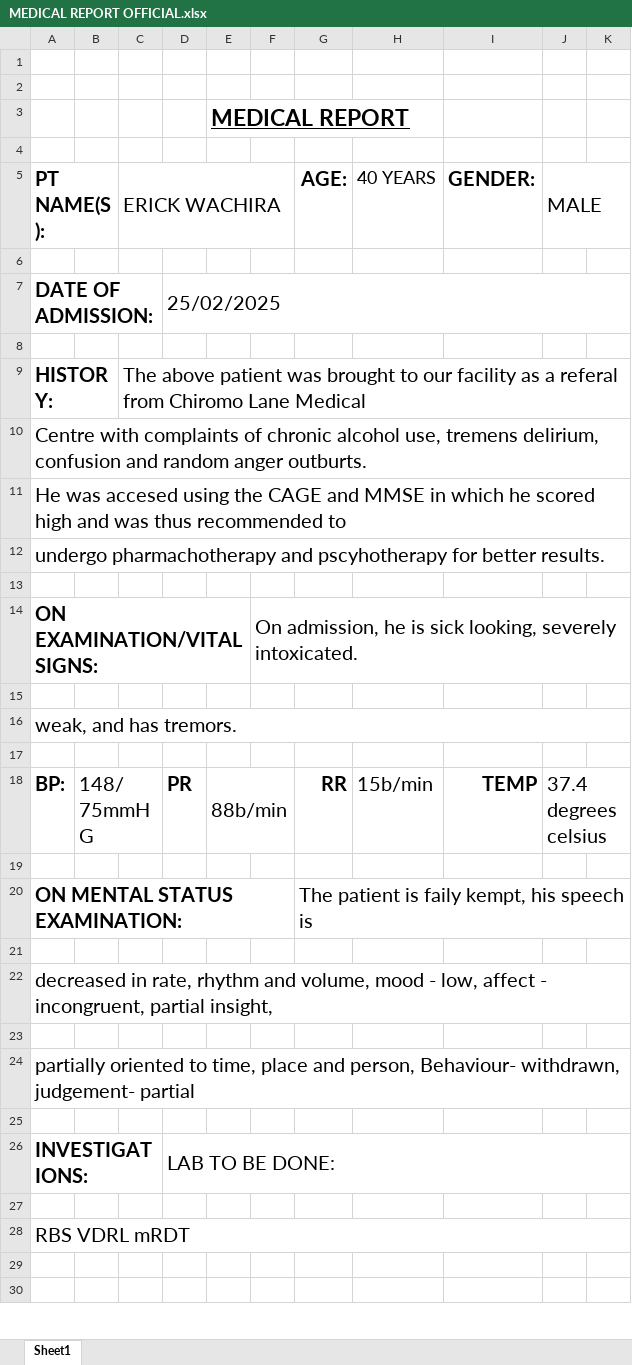
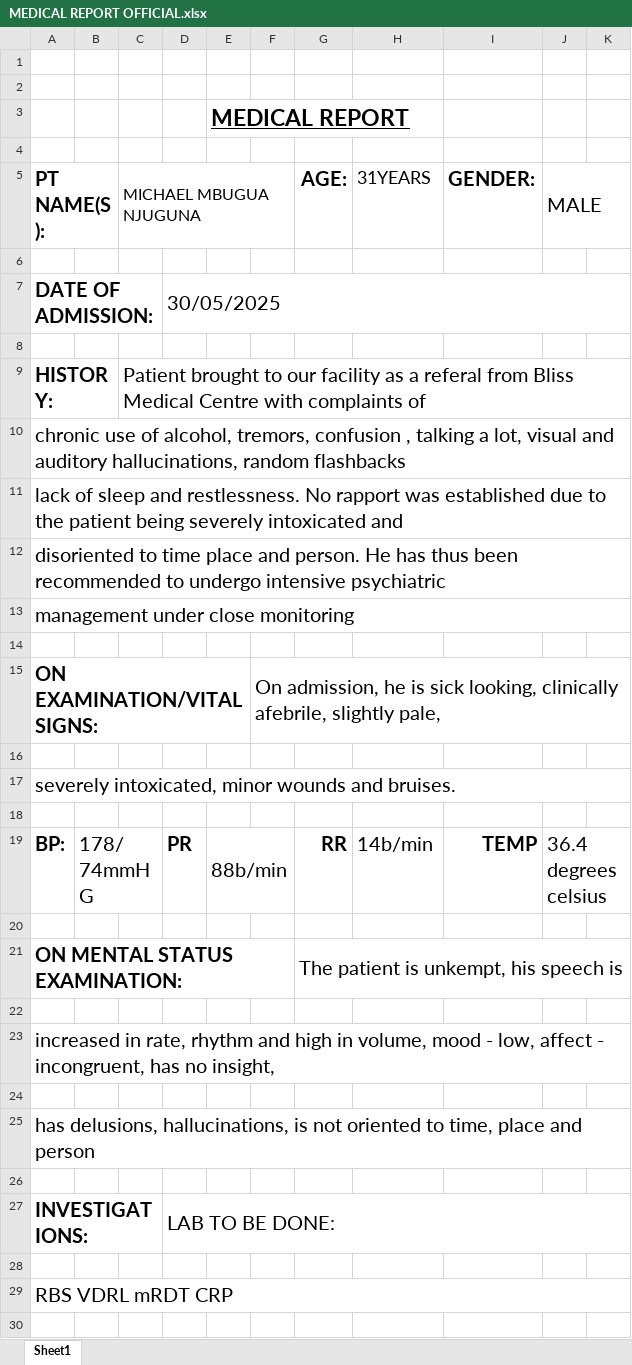
Before and after one commit to Loryn68/byte_shift, an Excel workbook: attached_assets/MEDICAL REPORT OFFICIAL.xlsx, sheet Sheet1, drawn as a sheet; only a part is shown; the shorter side is filled out with more unchanged rows; values as stored, in another font and other column widths than the file's, no borders; charts and pictures not drawn; addresses are those after the commit; the diff covers the shown part only; the diff names each change by its address in the sheet, - before the commit and + after, or states it on an @@ line.

```diff
--- a/attached_assets/MEDICAL REPORT OFFICIAL.xlsx (sheet Sheet1)
+++ b/attached_assets/MEDICAL REPORT OFFICIAL.xlsx (sheet Sheet1)
-C5: ERICK WACHIRA
+C5: MICHAEL MBUGUA NJUGUNA
@@ C5 text size: smaller @@
-H5: 40 YEARS
+H5: 31YEARS
-D7: 25/02/2025
+D7: 30/05/2025
-C9: The above patient was brought to our facility as a referal from Chiromo Lane Medical
+C9: Patient brought to our facility as a referal from Bliss Medical Centre with complaints of
-A10: Centre with complaints of chronic alcohol use, tremens delirium, confusion and random anger outburts.
+A10: chronic use of alcohol, tremors, confusion , talking a lot, visual and auditory hallucinations, random flashbacks
-A11: He was accesed using the CAGE and MMSE in which he scored high and was thus recommended to
+A11: lack of sleep and restlessness. No rapport was established due to the patient being severely intoxicated and
-A12: undergo pharmachotherapy and pscyhotherapy for better results.
+A12: disoriented to time place and person. He has thus been recommended to undergo intensive psychiatric
+row 13: management under close monitoring
-F15: …sick looking, severely intoxicated.
+F15: …sick looking, clinically afebrile, slightly pale,
-A17: weak, and has tremors.
+A17: severely intoxicated, minor wounds and bruises.
-B19: 148/75mmHG
+B19: 178/74mmHG
-H19: 15b/min
+H19: 14b/min
-J19: 37.4 degrees celsius
+J19: 36.4 degrees celsius
-G21: The patient is faily kempt, his speech is
+G21: The patient is unkempt, his speech is
-A23: decreased in rate, rhythm and volume, mood - low, affect - incongruent, partial insight,
+A23: increased in rate, rhythm and high in volume, mood - low, affect - incongruent, has no insight,
-A25: partially oriented to time, place and person, Behaviour- withdrawn, judgement- partial
+A25: has delusions, hallucinations, is not oriented to time, place and person
-A29: RBS VDRL mRDT
+A29: RBS VDRL mRDT CRP
```
Also changed, not shown: 1 added row, 6 edited cells and merged cells elsewhere in this sheet, 11 other files.
